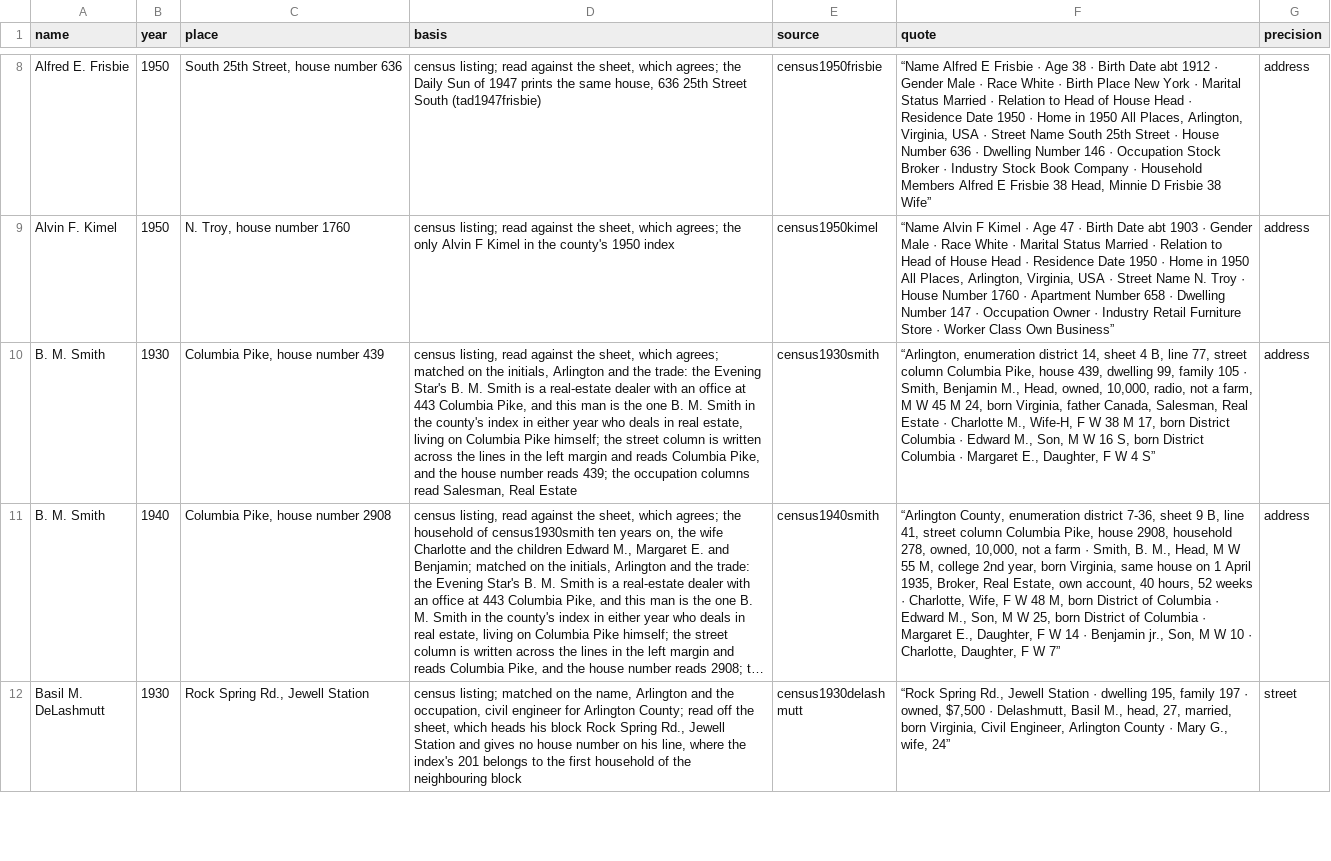
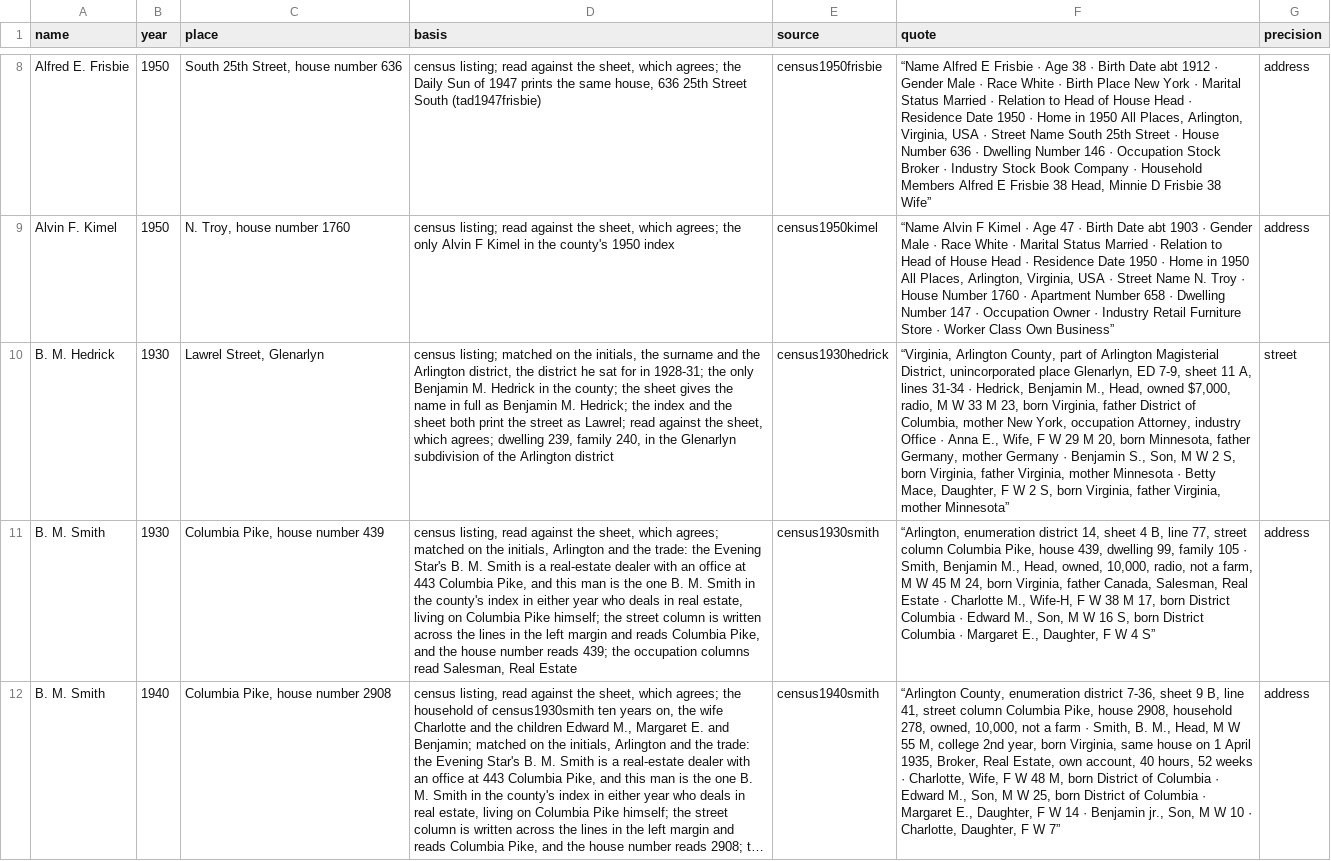
Before and after one commit to slhudson/arlington-bsap, a CSV file: data/clean/members_residence.csv, drawn as a sheet; only a part is shown, gaps mark what is left out; the shorter side is filled out with more unchanged rows; long unchanged cells end in …; the diff covers the shown part only; the diff names each change by its address in the sheet, - before the commit and + after, or states it on an @@ line.

```diff
--- a/data/clean/members_residence.csv
+++ b/data/clean/members_residence.csv
+row 10: B. M. Hedrick | 1930 | Lawrel Street, Glenarlyn | census listing; matched on the initials, the surname and the Arlington district, the district he sat for in 1928-31; the only Benjamin M. Hedrick in the county; the sheet gives the name in full as Benjamin M. Hedrick; the index and the sheet both print the street as Lawrel; read against the sheet, which agrees; dwelling 239, family 240, in the Glenarlyn subdivision of the Arlington district | census1930hedrick | “Virginia, Arlington County, part of Arlington Magisterial District, unincorporated place Glenarlyn, ED 7-9, sheet 11 A, lines 31-34 · Hedrick, Benjamin M., Head, owned $7,000, radio, M W 33 M 23, born Virginia, father District of Columbia, mother New York, occupation Attorney, industry Office · Anna E., Wife, F W 29 M 20, born Minnesota, father Germany, mother Germany · Benjamin S., Son, M W 2 S, born Virginia, father Virginia, mother Minnesota · Betty Mace, Daughter, F W 2 S, born Virginia, father Virginia, mother Minnesota” | street
```
Also changed, not shown: 3 added rows elsewhere in this file, data/transcribed/by_claude/members_census.csv, 8 other files.
